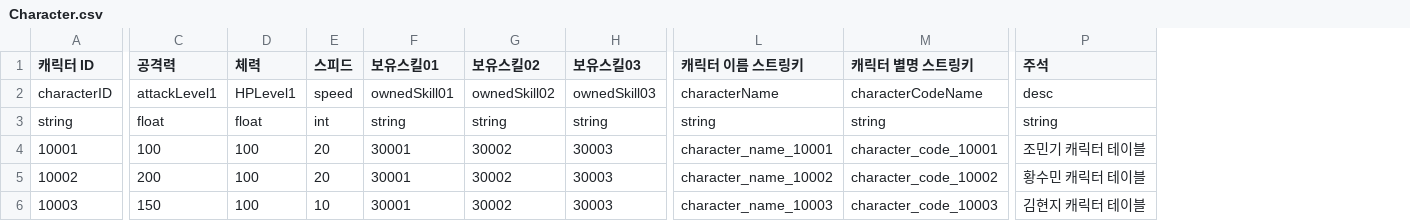
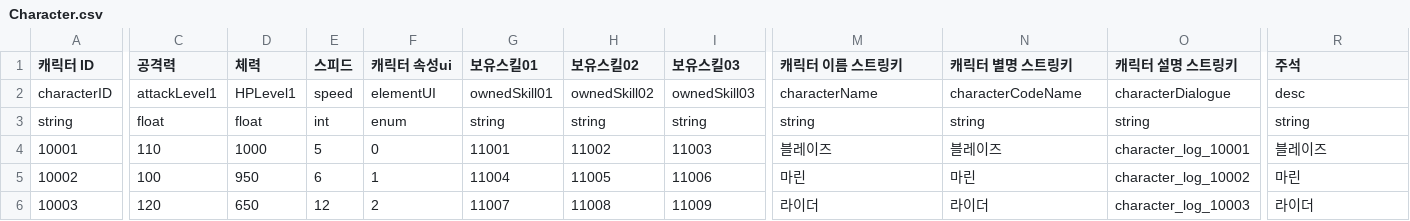
Before and after one commit to firedHouse/Project_NOY, a CSV file: Assets/Resources/Data/Character.csv, drawn as a sheet; only a part is shown, gaps mark what is left out; addresses are those after the commit; the diff covers the shown part only; the diff names each change by its address in the sheet, - before the commit and + after, or states it on an @@ line.

```diff
--- a/Assets/Resources/Data/Character.csv
+++ b/Assets/Resources/Data/Character.csv
+column F (캐릭터 속성ui), rows 2-6: elementUI | enum | 0 | 1 | 2
+column O (캐릭터 설명 스트링키), rows 2-6: characterDialogue | string | character_log_10001 | character_log_10002 | character_log_10003
-C4 (공격력): 100
+C4 (공격력): 110
-D4 (체력): 100
+D4 (체력): 1000
-E4 (스피드): 20
+E4 (스피드): 5
-G4 (보유스킬01): 30001
+G4 (보유스킬01): 11001
-H4 (보유스킬02): 30002
+H4 (보유스킬02): 11002
-I4 (보유스킬03): 30003
+I4 (보유스킬03): 11003
-M4 (캐릭터 이름 스트링키): character_name_10001
+M4 (캐릭터 이름 스트링키): 블레이즈
-N4 (캐릭터 별명 스트링키): character_code_10001
+N4 (캐릭터 별명 스트링키): 블레이즈
-R4 (주석): 조민기 캐릭터 테이블
+R4 (주석): 블레이즈
-C5 (공격력): 200
+C5 (공격력): 100
-D5 (체력): 100
+D5 (체력): 950
-E5 (스피드): 20
+E5 (스피드): 6
-G5 (보유스킬01): 30001
+G5 (보유스킬01): 11004
-H5 (보유스킬02): 30002
+H5 (보유스킬02): 11005
-I5 (보유스킬03): 30003
+I5 (보유스킬03): 11006
-M5 (캐릭터 이름 스트링키): character_name_10002
+M5 (캐릭터 이름 스트링키): 마린
-N5 (캐릭터 별명 스트링키): character_code_10002
+N5 (캐릭터 별명 스트링키): 마린
-R5 (주석): 황수민 캐릭터 테이블
+R5 (주석): 마린
-C6 (공격력): 150
+C6 (공격력): 120
-D6 (체력): 100
+D6 (체력): 650
-E6 (스피드): 10
+E6 (스피드): 12
-G6 (보유스킬01): 30001
+G6 (보유스킬01): 11007
-H6 (보유스킬02): 30002
+H6 (보유스킬02): 11008
-I6 (보유스킬03): 30003
+I6 (보유스킬03): 11009
-M6 (캐릭터 이름 스트링키): character_name_10003
+M6 (캐릭터 이름 스트링키): 라이더
-N6 (캐릭터 별명 스트링키): character_code_10003
+N6 (캐릭터 별명 스트링키): 라이더
-R6 (주석): 김현지 캐릭터 테이블
+R6 (주석): 라이더
```
Also changed, not shown: 5 added rows and 14 edited cells elsewhere in this file, Assets/Resources/Data/Grade.csv, Assets/Resources/Data/ItemEquip.csv, 15 other files.
